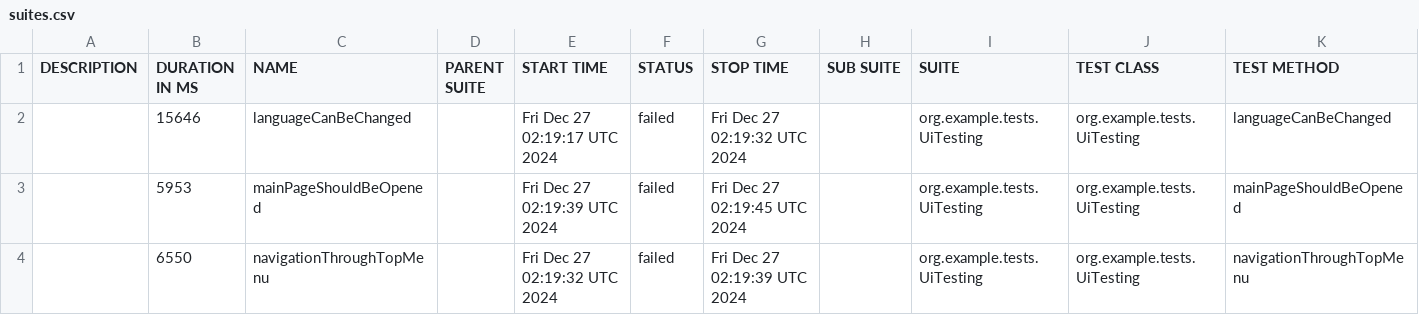
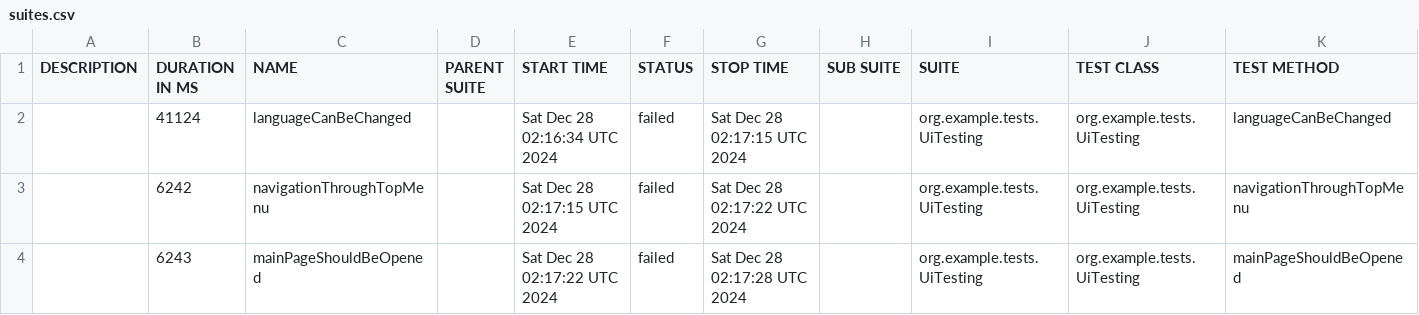
Before and after one commit to sergiy-bloshchenko-personal/compasswayTask, a CSV file: uitesting/data/suites.csv, drawn as a sheet.

Commit message:
https://sergiyjump.github.io/compasswayTask/uitesting 09647e460952defc180e7cc5e248160da466208c

```diff
--- a/uitesting/data/suites.csv
+++ b/uitesting/data/suites.csv
@@ -1,4 +1,4 @@
 "DESCRIPTION","DURATION IN MS","NAME","PARENT SUITE","START TIME","STATUS","STOP TIME","SUB SUITE","SUITE","TEST CLASS","TEST METHOD"
-"","15646","languageCanBeChanged","","Fri Dec 27 02:19:17 UTC 2024","failed","Fri Dec 27 02:19:32 UTC 2024","","org.example.tests.UiTesting","org.example.tests.UiTesting","languageCanBeChanged"
-"","5953","mainPageShouldBeOpened","","Fri Dec 27 02:19:39 UTC 2024","failed","Fri Dec 27 02:19:45 UTC 2024","","org.example.tests.UiTesting","org.example.tests.UiTesting","mainPageShouldBeOpened"
-"","6550","navigationThroughTopMenu","","Fri Dec 27 02:19:32 UTC 2024","failed","Fri Dec 27 02:19:39 UTC 2024","","org.example.tests.UiTesting","org.example.tests.UiTesting","navigationThroughTopMenu"
+"","41124","languageCanBeChanged","","Sat Dec 28 02:16:34 UTC 2024","failed","Sat Dec 28 02:17:15 UTC 2024","","org.example.tests.UiTesting","org.example.tests.UiTesting","languageCanBeChanged"
+"","6242","navigationThroughTopMenu","","Sat Dec 28 02:17:15 UTC 2024","failed","Sat Dec 28 02:17:22 UTC 2024","","org.example.tests.UiTesting","org.example.tests.UiTesting","navigationThroughTopMenu"
+"","6243","mainPageShouldBeOpened","","Sat Dec 28 02:17:22 UTC 2024","failed","Sat Dec 28 02:17:28 UTC 2024","","org.example.tests.UiTesting","org.example.tests.UiTesting","mainPageShouldBeOpened"
```
Also changed, not shown: 20 other files.
